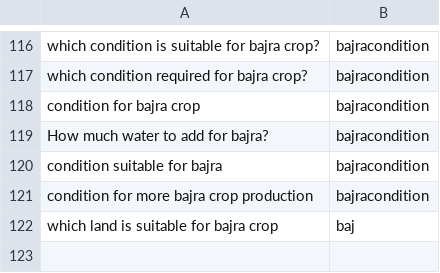
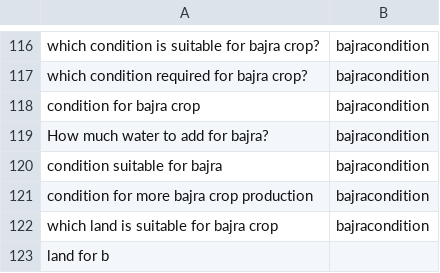
Before and after one commit to reflectstars/NLP-ANN-Agriculture-Chatbot, a CSV file: datasets/intent.csv, drawn as a sheet; only a part is shown, gaps mark what is left out.

Commit message:
Initial Check-In

```diff
--- a/datasets/intent.csv
+++ b/datasets/intent.csv
@@ -121,2 +121,3 @@ condition suitable for bajra,bajracondition
 condition for more bajra crop production,bajracondition
-which land is suitable for bajra crop,baj
+which land is suitable for bajra crop,bajracondition
+land for b
```
